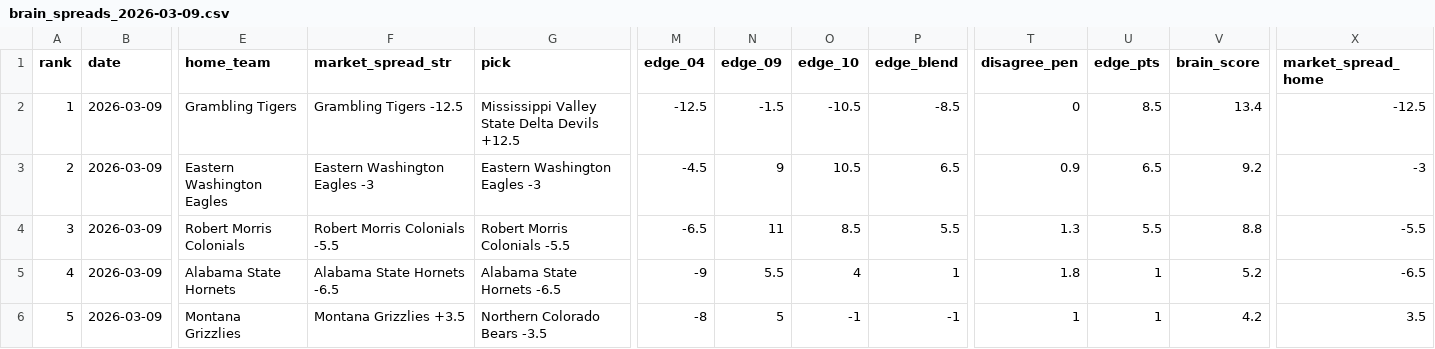
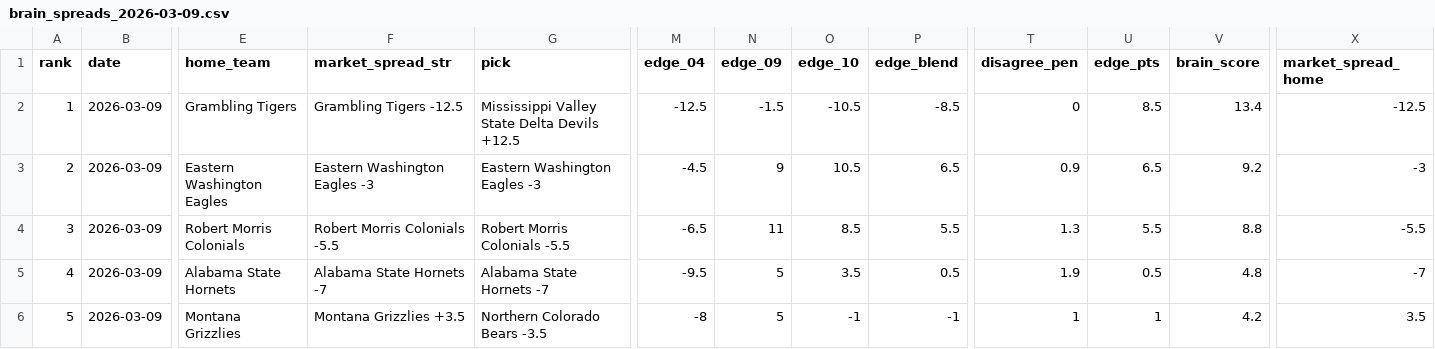
Before and after one commit to CameronBroussard6/cbb-site, a CSV file: data/brain_spreads_2026-03-09.csv, drawn as a sheet; only a part is shown, gaps mark what is left out; the diff names each change by its address in the sheet, - before the commit and + after, or states it on an @@ line.

```diff
--- a/data/brain_spreads_2026-03-09.csv
+++ b/data/brain_spreads_2026-03-09.csv
-F5 (market_spread_str): Alabama State Hornets -6.5
+F5 (market_spread_str): Alabama State Hornets -7
-G5 (pick): Alabama State Hornets -6.5
+G5 (pick): Alabama State Hornets -7
-M5 (edge_04): -9
+M5 (edge_04): -9.5
-N5 (edge_09): 5.5
+N5 (edge_09): 5
-O5 (edge_10): 4
+O5 (edge_10): 3.5
-P5 (edge_blend): 1
+P5 (edge_blend): 0.5
-T5 (disagree_pen): 1.8
+T5 (disagree_pen): 1.9
-U5 (edge_pts): 1
+U5 (edge_pts): 0.5
-V5 (brain_score): 5.2
+V5 (brain_score): 4.8
-X5 (market_spread_home): -6.5
+X5 (market_spread_home): -7
```
Also changed, not shown: data/brain_game_totals_2026-03-09.csv, data/brain_team_totals_2026-03-09.csv, 3 other files.
